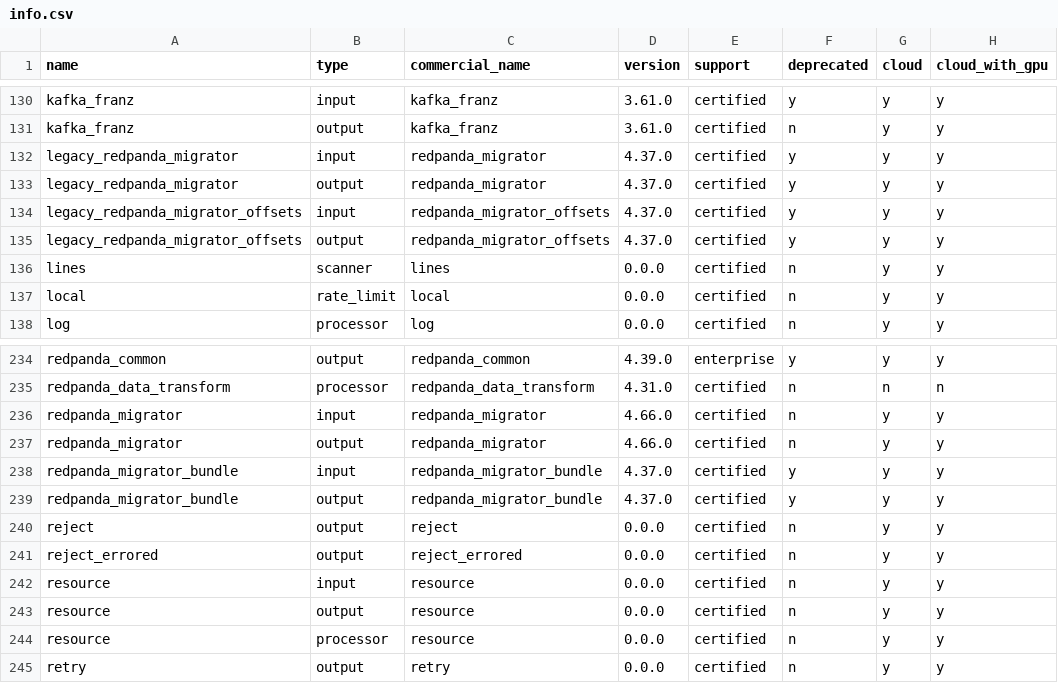
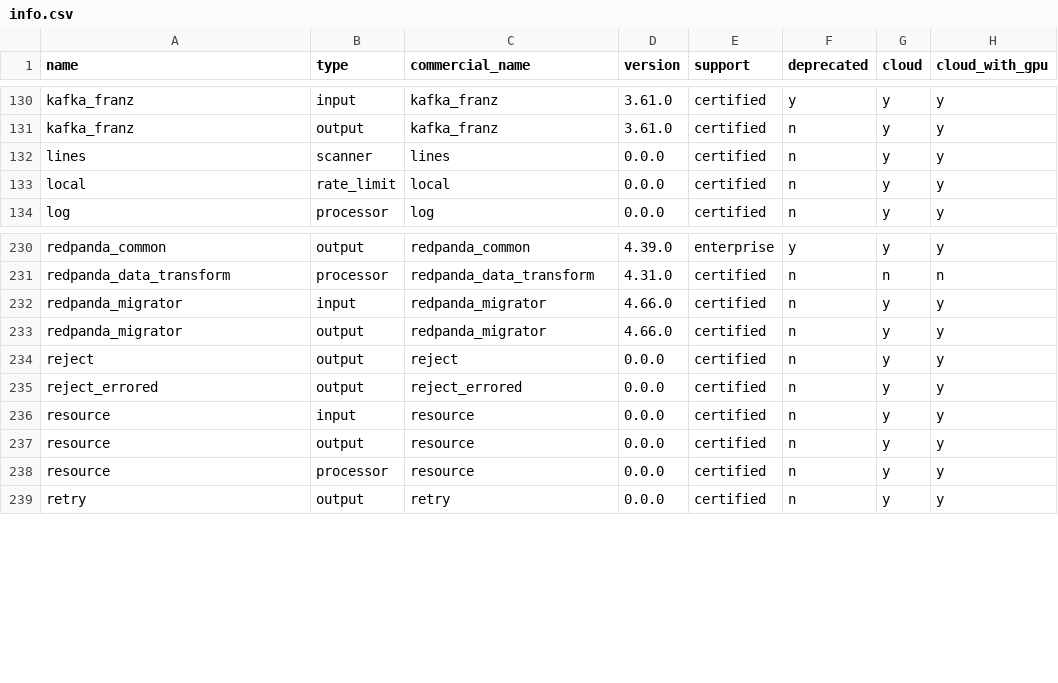
Before and after one commit to redpanda-data/connect, a CSV file: internal/plugins/info.csv, drawn as a sheet; only a part is shown, gaps mark what is left out; the diff names each change by its address in the sheet, - before the commit and + after, or states it on an @@ line.

Commit message:
kafka: remove legacy redpanda_migrator and bundle components

```diff
--- a/internal/plugins/info.csv
+++ b/internal/plugins/info.csv
-row 132: legacy_redpanda_migrator | input | redpanda_migrator | 4.37.0 | certified | y | y | y
-row 133: legacy_redpanda_migrator | output | redpanda_migrator | 4.37.0 | certified | y | y | y
-row 134: legacy_redpanda_migrator_offsets | input | redpanda_migrator_offsets | 4.37.0 | certified | y | y | y
-row 135: legacy_redpanda_migrator_offsets | output | redpanda_migrator_offsets | 4.37.0 | certified | y | y | y
-row 238: redpanda_migrator_bundle | input | redpanda_migrator_bundle | 4.37.0 | certified | y | y | y
-row 239: redpanda_migrator_bundle | output | redpanda_migrator_bundle | 4.37.0 | certified | y | y | y
```
Also changed, not shown: 15 other files.
